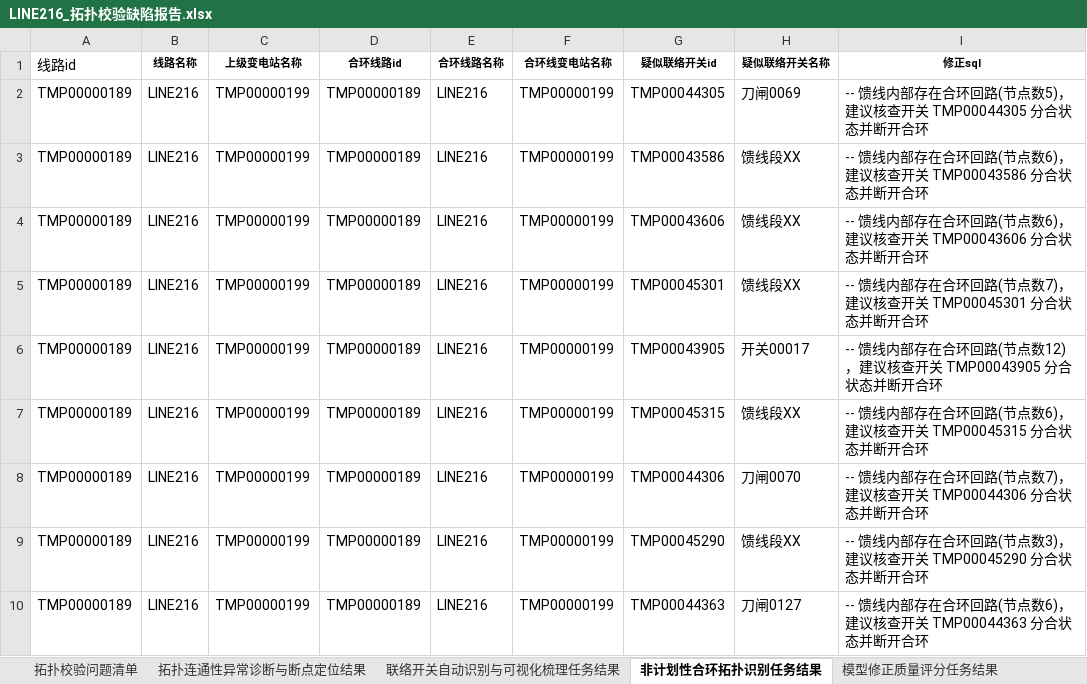
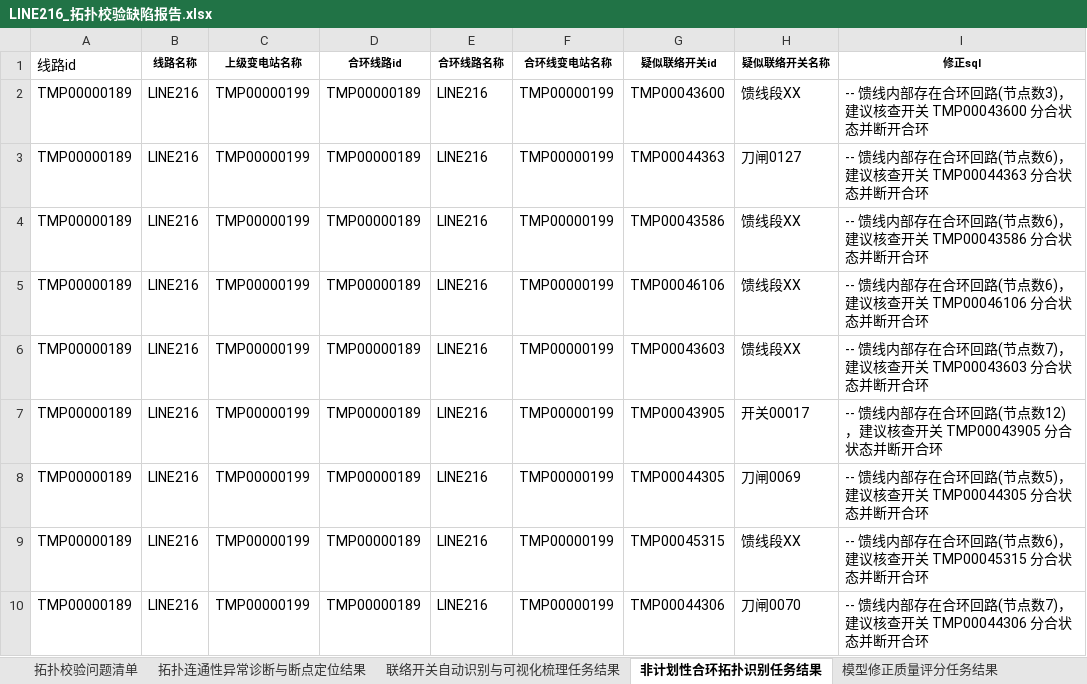
Before and after one commit to Viria-ui/power_topology_verify, an Excel workbook: output/LINE216_拓扑校验缺陷报告.xlsx, sheet 非计划性合环拓扑识别任务结果, drawn as a sheet; values as stored, in another font and other column widths than the file's, no borders; removed rows and columns are numbered as before the commit, all else as after; the diff names each change by its address in the sheet, - before the commit and + after, or states it on an @@ line.

```diff
--- a/output/LINE216_拓扑校验缺陷报告.xlsx (sheet 非计划性合环拓扑识别任务结果)
+++ b/output/LINE216_拓扑校验缺陷报告.xlsx (sheet 非计划性合环拓扑识别任务结果)
+row 2: TMP00000189 | LINE216 | TMP00000199 | TMP00000189 | LINE216 | TMP00000199 | TMP00043600 | 馈线段XX | -- 馈线内部存在合环回路(节点数3)，建议核查开关 TMP00043600 分合状态并断开合环
@@ row 10 moved to row 3: TMP00000189 @@
@@ row 3 moved to row 4: TMP00000189 @@
+row 5: TMP00000189 | LINE216 | TMP00000199 | TMP00000189 | LINE216 | TMP00000199 | TMP00046106 | 馈线段XX | -- 馈线内部存在合环回路(节点数6)，建议核查开关 TMP00046106 分合状态并断开合环
+row 6: TMP00000189 | LINE216 | TMP00000199 | TMP00000189 | LINE216 | TMP00000199 | TMP00043603 | 馈线段XX | -- 馈线内部存在合环回路(节点数7)，建议核查开关 TMP00043603 分合状态并断开合环
@@ row 6 moved to row 7: TMP00000189 @@
-row 4: TMP00000189 | LINE216 | TMP00000199 | TMP00000189 | LINE216 | TMP00000199 | TMP00043606 | 馈线段XX | -- 馈线内部存在合环回路(节点数6)，建议核查开关 TMP00043606 分合状态并断开合环
-row 5: TMP00000189 | LINE216 | TMP00000199 | TMP00000189 | LINE216 | TMP00000199 | TMP00045301 | 馈线段XX | -- 馈线内部存在合环回路(节点数7)，建议核查开关 TMP00045301 分合状态并断开合环
-row 9: TMP00000189 | LINE216 | TMP00000199 | TMP00000189 | LINE216 | TMP00000199 | TMP00045290 | 馈线段XX | -- 馈线内部存在合环回路(节点数3)，建议核查开关 TMP00045290 分合状态并断开合环
```
Also changed, not shown: sheet 拓扑校验问题清单, sheet 拓扑连通性异常诊断与断点定位结果, output/LINE215_拓扑校验缺陷报告.xlsx, 12 other files.
